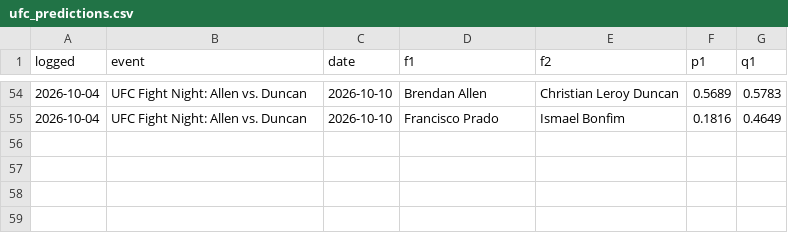
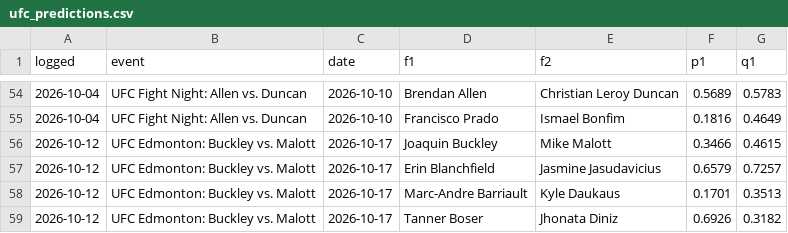
Before and after one commit to CheeseDagg/UFC-ODDS, a CSV file: Github/data/ufc_predictions.csv, drawn as a sheet; only a part is shown, gaps mark what is left out.

```diff
--- a/Github/data/ufc_predictions.csv
+++ b/Github/data/ufc_predictions.csv
@@ -55 +55,5 @@ logged,event,date,f1,f2,p1,q1
 2026-10-04,UFC Fight Night: Allen vs. Duncan,2026-10-10,Francisco Prado,Ismael Bonfim,0.1816,0.4649
+2026-10-12,UFC Edmonton: Buckley vs. Malott,2026-10-17,Joaquin Buckley,Mike Malott,0.3466,0.4615
+2026-10-12,UFC Edmonton: Buckley vs. Malott,2026-10-17,Erin Blanchfield,Jasmine Jasudavicius,0.6579,0.7257
+2026-10-12,UFC Edmonton: Buckley vs. Malott,2026-10-17,Marc-Andre Barriault,Kyle Daukaus,0.1701,0.3513
+2026-10-12,UFC Edmonton: Buckley vs. Malott,2026-10-17,Tanner Boser,Jhonata Diniz,0.6926,0.3182
```
Also changed, not shown: Github/data/ufc_graded.csv, Github/data/ufc_graded_blend.csv, 13 other files.
